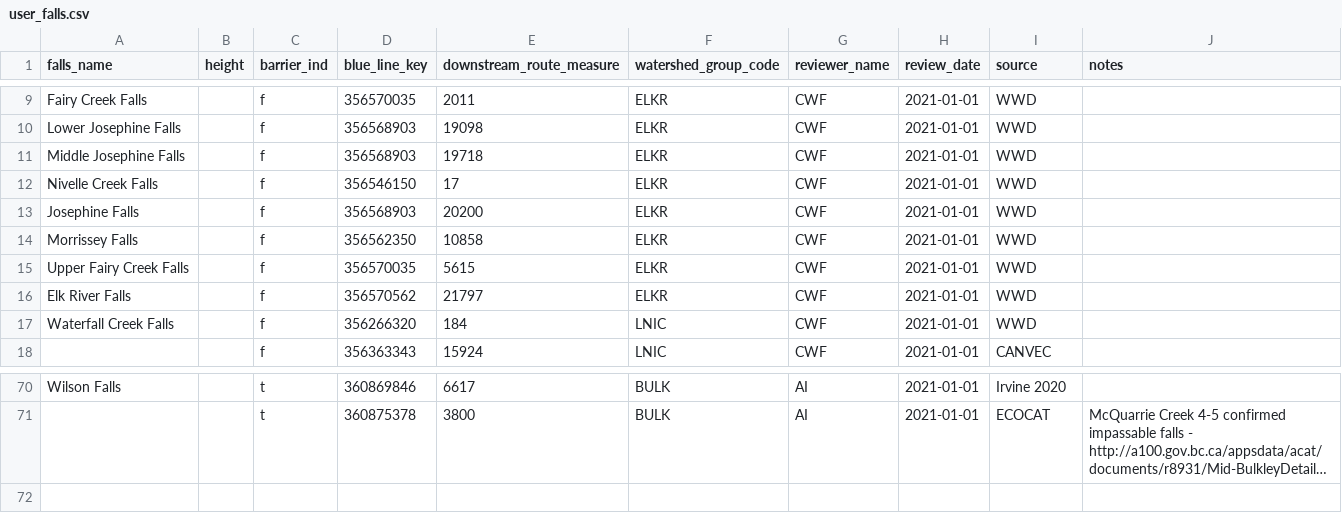
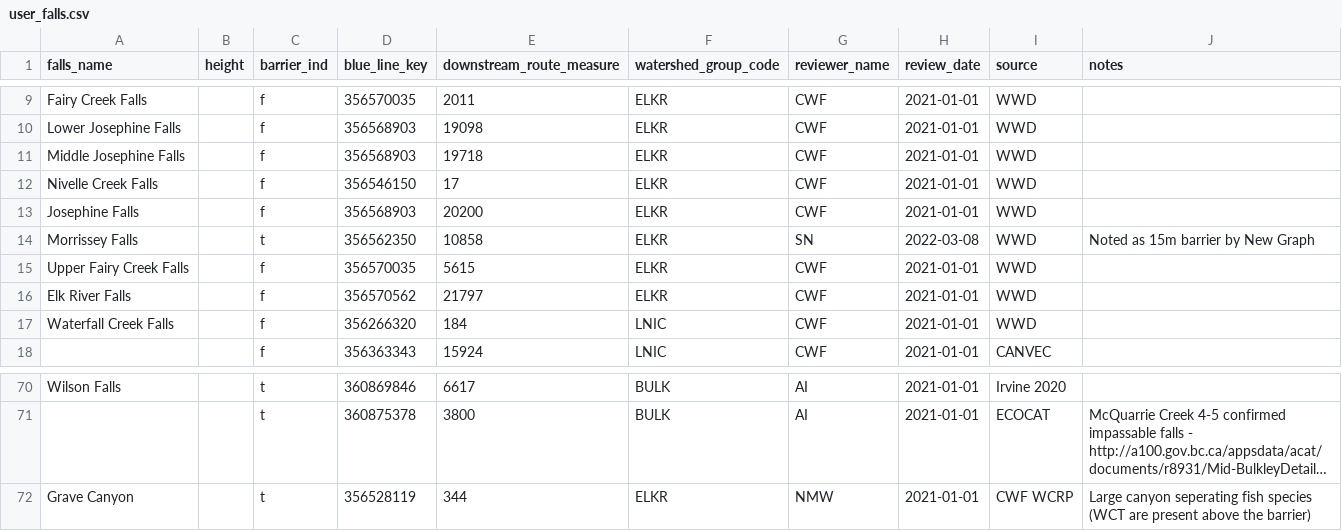
Before and after one commit to smnorris/bcfishpass, a CSV file: data/user_falls.csv, drawn as a sheet; only a part is shown, gaps mark what is left out; long unchanged cells end in …; the diff names each change by its address in the sheet, - before the commit and + after, or states it on an @@ line.

```diff
--- a/data/user_falls.csv
+++ b/data/user_falls.csv
-C14 (barrier_ind): f
+C14 (barrier_ind): t
-G14 (reviewer_name): CWF
+G14 (reviewer_name): SN
-H14 (review_date): 2021-01-01
+H14 (review_date): 2022-03-08
-J14 (notes): (empty)
+J14 (notes): Noted as 15m barrier by New Graph
+row 72: Grave Canyon |  | t | 356528119 | 344 | ELKR | NMW | 2021-01-01 | CWF WCRP | Large canyon seperating fish species (WCT are present above the barrier)
```
Also changed, not shown: data/user_barriers_definite.csv.
